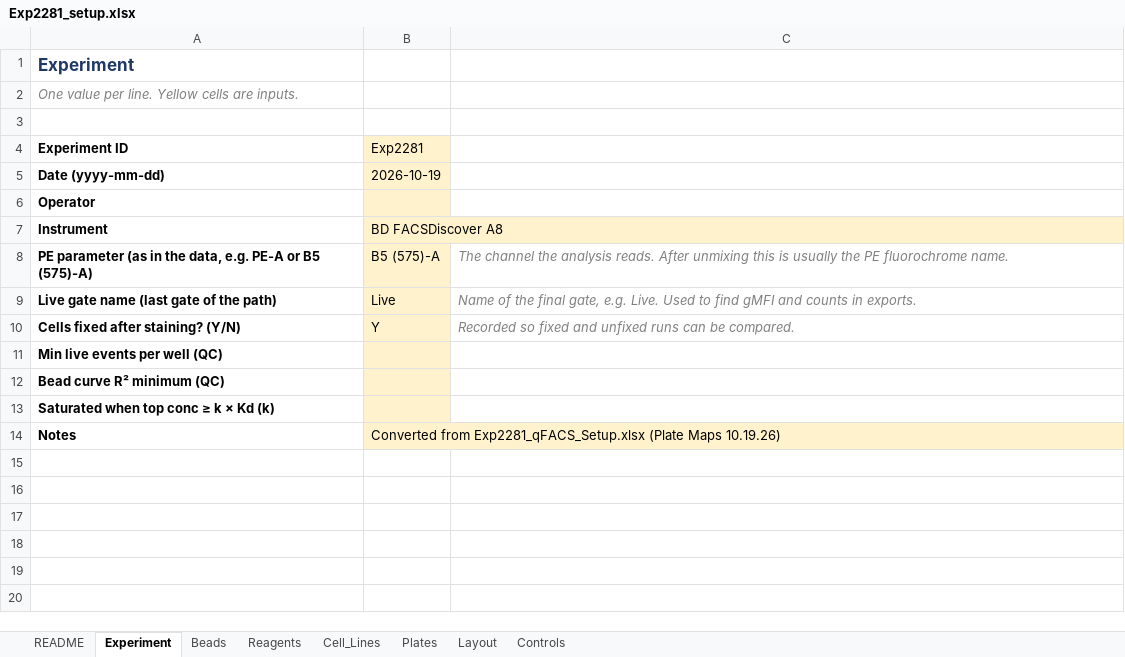
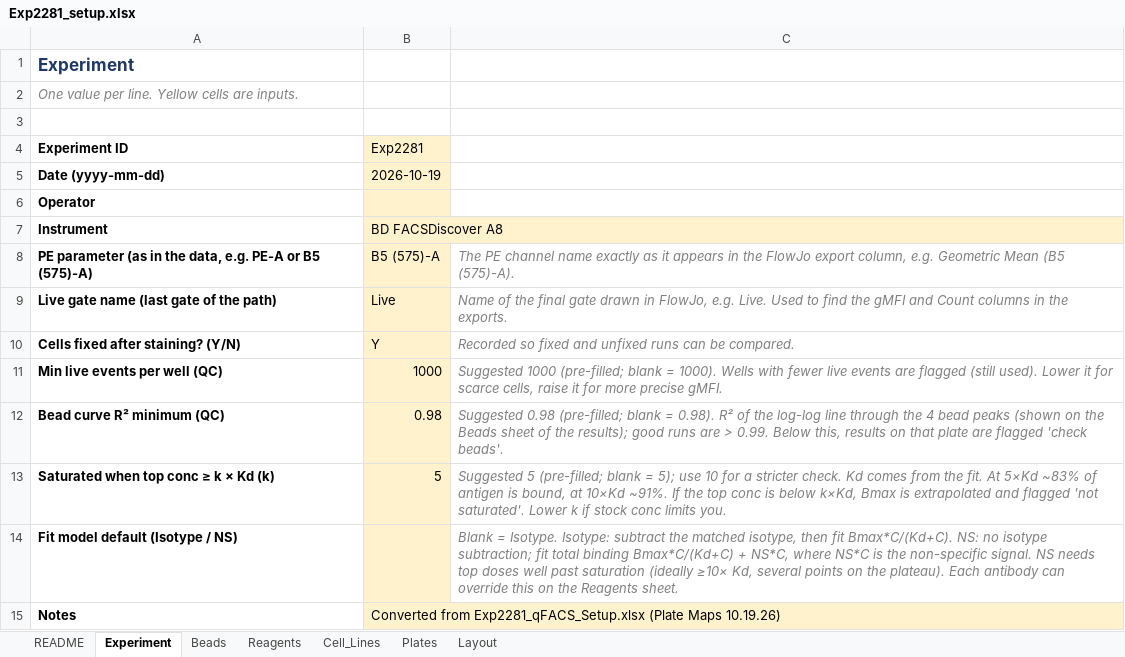
Before and after one commit to masonberger4/qFACS, an Excel workbook: examples/Exp2281_setup.xlsx, sheet Experiment, drawn as a sheet; values as stored, in another font and other column widths than the file's, no borders; the diff names each change by its address in the sheet, - before the commit and + after, or states it on an @@ line.

```diff
--- a/examples/Exp2281_setup.xlsx (sheet Experiment)
+++ b/examples/Exp2281_setup.xlsx (sheet Experiment)
-sheet tab: Controls
-C8: The channel the analysis reads. After unmixing this is usually the PE fluorochrome name.
+C8: The PE channel name exactly as it appears in the FlowJo export column, e.g. Geometric Mean (B5 (575)-A).
-C9: …the final gate, e.g. Live. Used to find gMFI and counts in exports.
+C9: …the final gate drawn in FlowJo, e.g. Live. Used to find the gMFI and Count columns in the exports.
-B11 (Exp2281): (empty)
+B11 (Exp2281): 1000
-C11: (empty)
+C11: Suggested 1000 (pre-filled; blank = 1000). Wells with fewer live events are flagged (still used). Lower it for scarce cells, raise it for more precise gMFI.
-B12 (Exp2281): (empty)
+B12 (Exp2281): 0.98
-C12: (empty)
+C12: Suggested 0.98 (pre-filled; blank = 0.98). R² of the log-log line through the 4 bead peaks (shown on the Beads sheet of the results); good runs are > 0.99. Below this, results on that plate are flagged 'check beads'.
-B13 (Exp2281): (empty)
+B13 (Exp2281): 5
-C13: (empty)
+C13: Suggested 5 (pre-filled; blank = 5); use 10 for a stricter check. Kd comes from the fit. At 5×Kd ~83% of antigen is bound, at 10×Kd ~91%. If the top conc is below k×Kd, Bmax is extrapolated and flagged 'not saturated'. Lower k if stock conc limits you.
+row 14: Fit model default (Isotype / NS) |  | Blank = Isotype. Isotype: subtract the matched isotype, then fit Bmax*C/(Kd+C). NS: no isotype subtraction; fit total binding Bmax*C/(Kd+C) + NS*C, where NS*C is the non-specific signal. NS needs top doses well past saturation (ideally ≥10× Kd, several points on the plateau). Each antibody can override this on the Reagents sheet.
```
Also changed, not shown: sheet Reagents, sheet Cell_Lines, sheet README, sheet Beads, examples/CHO_EGFR_Plate3/CHO-EGFR_setup.xlsx, examples/Exp2290_Set2_Plate1/Exp2290_Set2_setup.xlsx, 17 other files.
